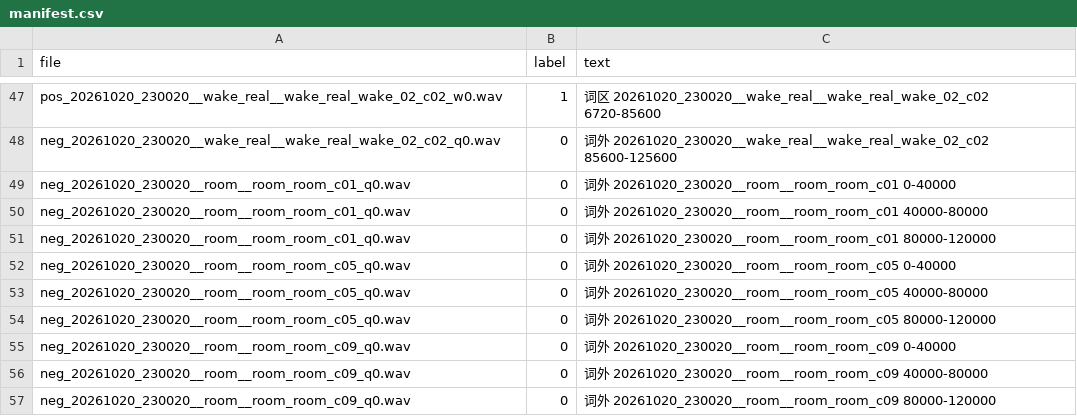
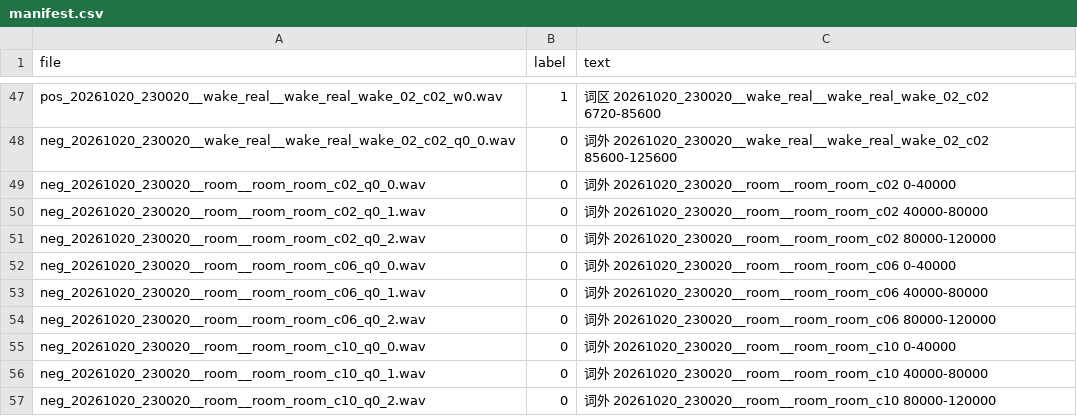
Before and after one commit to FeatherRepository/FeatherRTThread, a CSV file: projects/FeatherTalk_M55/applications/kws/toolchain/data/holdout_v11/manifest.csv, drawn as a sheet; only a part is shown, gaps mark what is left out; the diff covers the shown part only; the diff names each change by its address in the sheet, - before the commit and + after, or states it on an @@ line.

```diff
--- a/projects/FeatherTalk_M55/applications/kws/toolchain/data/holdout_v11/manifest.csv
+++ b/projects/FeatherTalk_M55/applications/kws/toolchain/data/holdout_v11/manifest.csv
-A48 (file): neg_20261020_230020__wake_real__wake_real_wake_02_c02_q0.wav
+A48 (file): neg_20261020_230020__wake_real__wake_real_wake_02_c02_q0_0.wav
-A49 (file): neg_20261020_230020__room__room_room_c01_q0.wav
+A49 (file): neg_20261020_230020__room__room_room_c02_q0_0.wav
-C49 (text): …外 20261020_230020__room__room_room_c01 0-40000
+C49 (text): …外 20261020_230020__room__room_room_c02 0-40000
-A50 (file): neg_20261020_230020__room__room_room_c01_q0.wav
+A50 (file): neg_20261020_230020__room__room_room_c02_q0_1.wav
-C50 (text): …外 20261020_230020__room__room_room_c01 40000-80000
+C50 (text): …外 20261020_230020__room__room_room_c02 40000-80000
-A51 (file): neg_20261020_230020__room__room_room_c01_q0.wav
+A51 (file): neg_20261020_230020__room__room_room_c02_q0_2.wav
-C51 (text): …外 20261020_230020__room__room_room_c01 80000-120000
+C51 (text): …外 20261020_230020__room__room_room_c02 80000-120000
-A52 (file): neg_20261020_230020__room__room_room_c05_q0.wav
+A52 (file): neg_20261020_230020__room__room_room_c06_q0_0.wav
-C52 (text): …外 20261020_230020__room__room_room_c05 0-40000
+C52 (text): …外 20261020_230020__room__room_room_c06 0-40000
-A53 (file): neg_20261020_230020__room__room_room_c05_q0.wav
+A53 (file): neg_20261020_230020__room__room_room_c06_q0_1.wav
-C53 (text): …外 20261020_230020__room__room_room_c05 40000-80000
+C53 (text): …外 20261020_230020__room__room_room_c06 40000-80000
-A54 (file): neg_20261020_230020__room__room_room_c05_q0.wav
+A54 (file): neg_20261020_230020__room__room_room_c06_q0_2.wav
-C54 (text): …外 20261020_230020__room__room_room_c05 80000-120000
+C54 (text): …外 20261020_230020__room__room_room_c06 80000-120000
-A55 (file): neg_20261020_230020__room__room_room_c09_q0.wav
+A55 (file): neg_20261020_230020__room__room_room_c10_q0_0.wav
-C55 (text): …外 20261020_230020__room__room_room_c09 0-40000
+C55 (text): …外 20261020_230020__room__room_room_c10 0-40000
-A56 (file): neg_20261020_230020__room__room_room_c09_q0.wav
+A56 (file): neg_20261020_230020__room__room_room_c10_q0_1.wav
-C56 (text): …外 20261020_230020__room__room_room_c09 40000-80000
+C56 (text): …外 20261020_230020__room__room_room_c10 40000-80000
-A57 (file): neg_20261020_230020__room__room_room_c09_q0.wav
+A57 (file): neg_20261020_230020__room__room_room_c10_q0_2.wav
-C57 (text): …外 20261020_230020__room__room_room_c09 80000-120000
+C57 (text): …外 20261020_230020__room__room_room_c10 80000-120000
```
Also changed, not shown: 64 edited cells elsewhere in this file, 3 other files.
